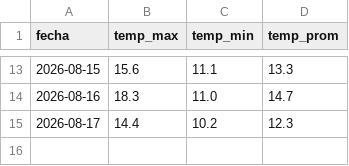
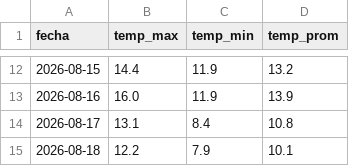
Before and after one commit to mpodeley/estado-del-sistema, a CSV file: public/data/weather.csv, drawn as a sheet; only a part is shown, gaps mark what is left out; the diff covers the shown part only.

```diff
--- a/public/data/weather.csv
+++ b/public/data/weather.csv
@@ -13,3 +12,4 @@
-2026-08-15,15.6,11.1,13.3
-2026-08-16,18.3,11.0,14.7
-2026-08-17,14.4,10.2,12.3
+2026-08-15,14.4,11.9,13.2
+2026-08-16,16.0,11.9,13.9
+2026-08-17,13.1,8.4,10.8
+2026-08-18,12.2,7.9,10.1
```
Also changed, not shown: 1 removed row and 30 edited cells elsewhere in this file, public/data/enargas_ps.csv, public/data/megsa_benchmarks.csv, 23 other files.
